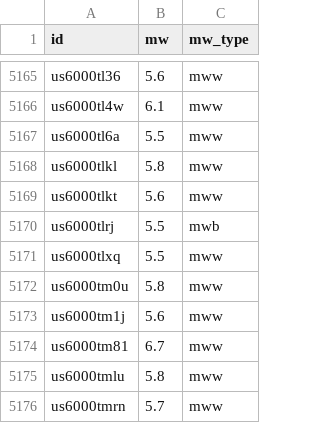
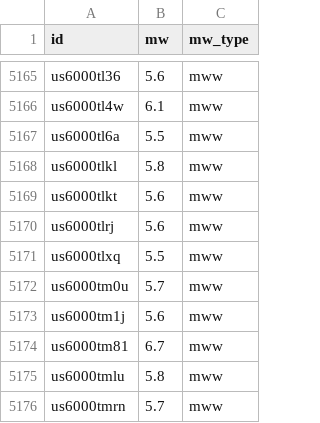
Before and after one commit to judithhubbard/earthquake-stats, a CSV file: pipeline/mw.csv, drawn as a sheet; only a part is shown, gaps mark what is left out.

```diff
--- a/pipeline/mw.csv
+++ b/pipeline/mw.csv
@@ -5169,5 +5169,5 @@ us6000tlkl,5.8,mww
 us6000tlkt,5.6,mww
-us6000tlrj,5.5,mwb
+us6000tlrj,5.6,mww
 us6000tlxq,5.5,mww
-us6000tm0u,5.8,mww
+us6000tm0u,5.7,mww
 us6000tm1j,5.6,mww
```
